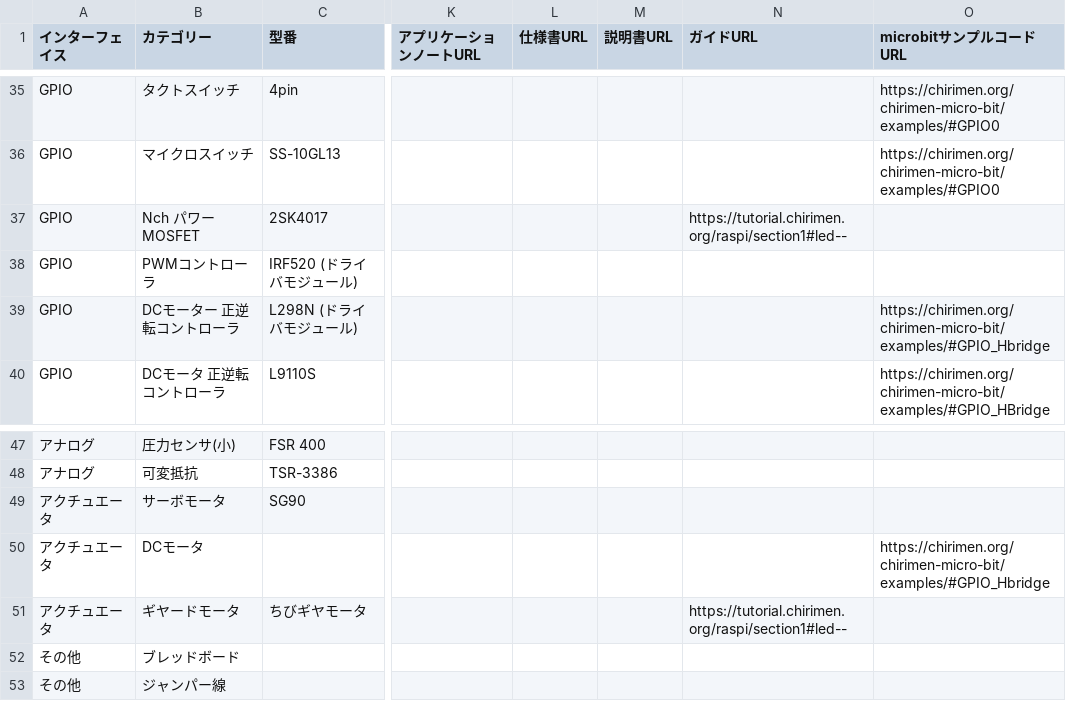
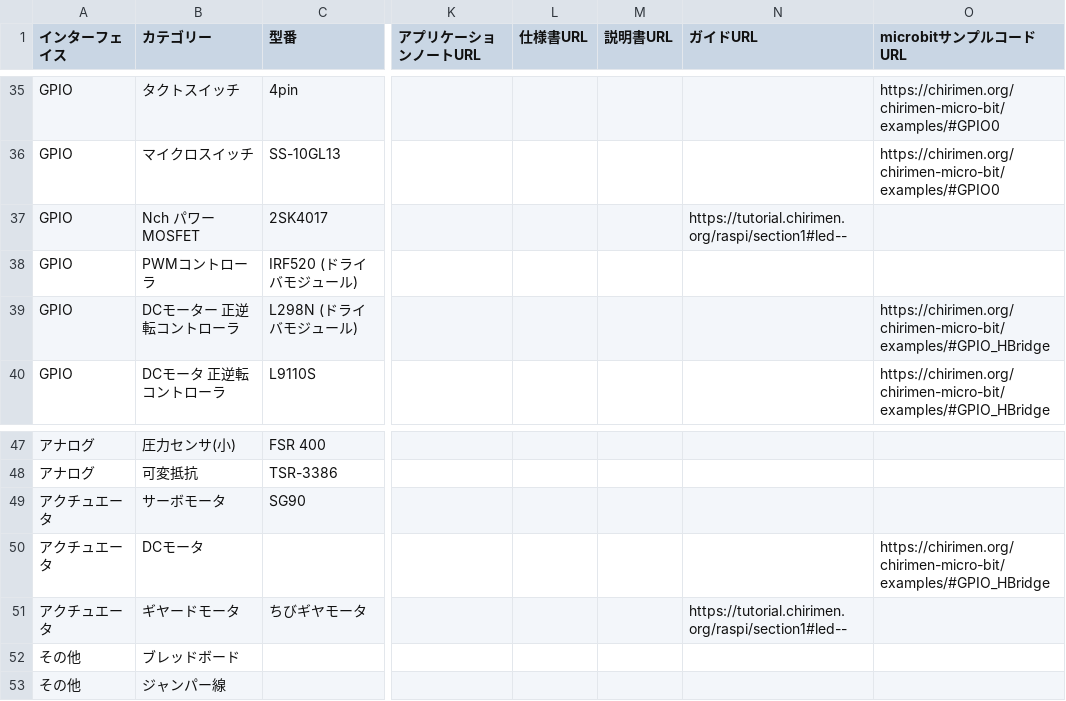
Before and after one commit to chirimen-oh/chirimen.org, a CSV file: _data/partslist.csv, drawn as a sheet; only a part is shown, gaps mark what is left out; the diff names each change by its address in the sheet, - before the commit and + after, or states it on an @@ line.

Commit message:
partlist fix

```diff
--- a/_data/partslist.csv
+++ b/_data/partslist.csv
-O39 (microbitサンプルコードURL): https://chirimen.org/chirimen-micro-bit/examples/#GPIO_Hbridge
+O39 (microbitサンプルコードURL): https://chirimen.org/chirimen-micro-bit/examples/#GPIO_HBridge
-O50 (microbitサンプルコードURL): https://chirimen.org/chirimen-micro-bit/examples/#GPIO_Hbridge
+O50 (microbitサンプルコードURL): https://chirimen.org/chirimen-micro-bit/examples/#GPIO_HBridge
```
